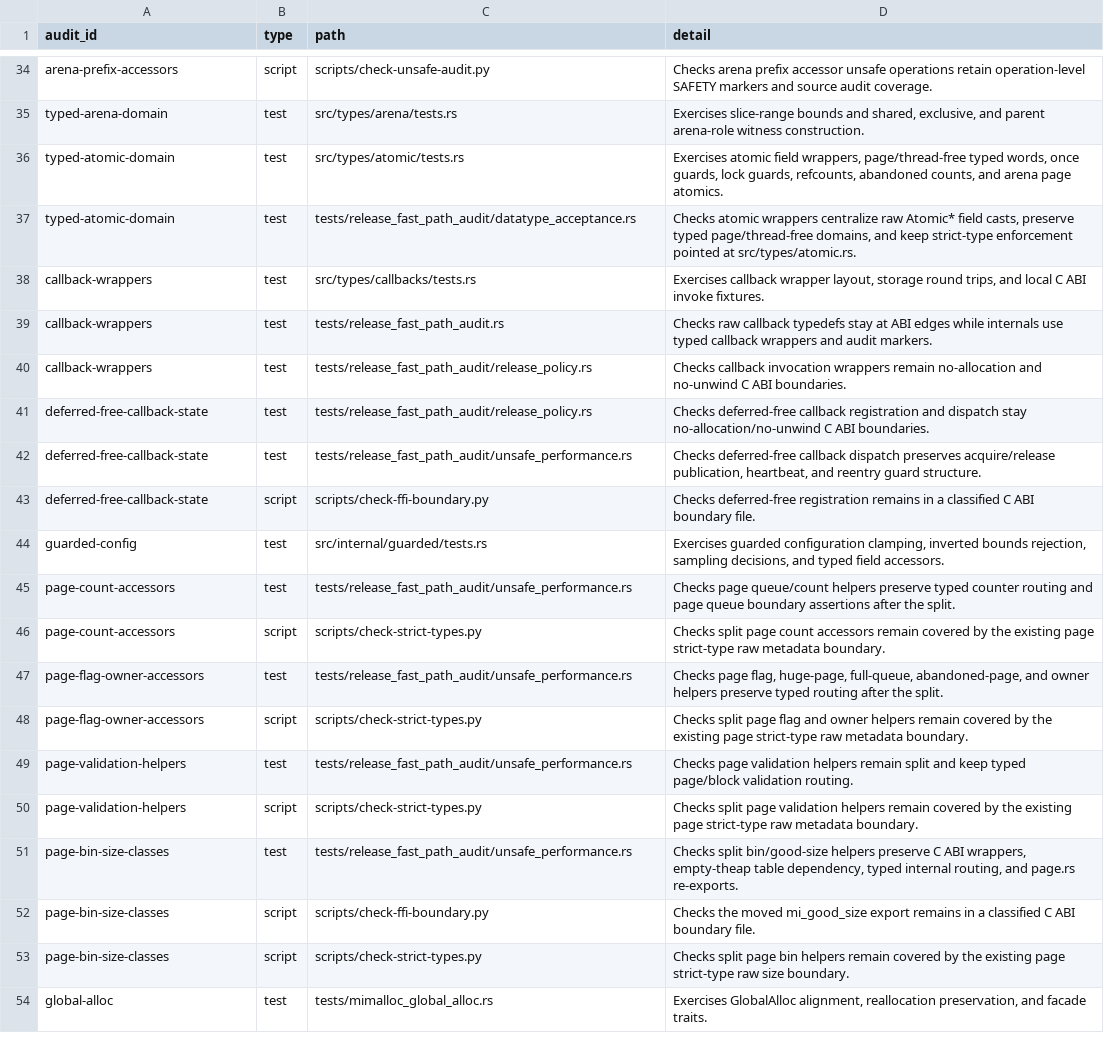
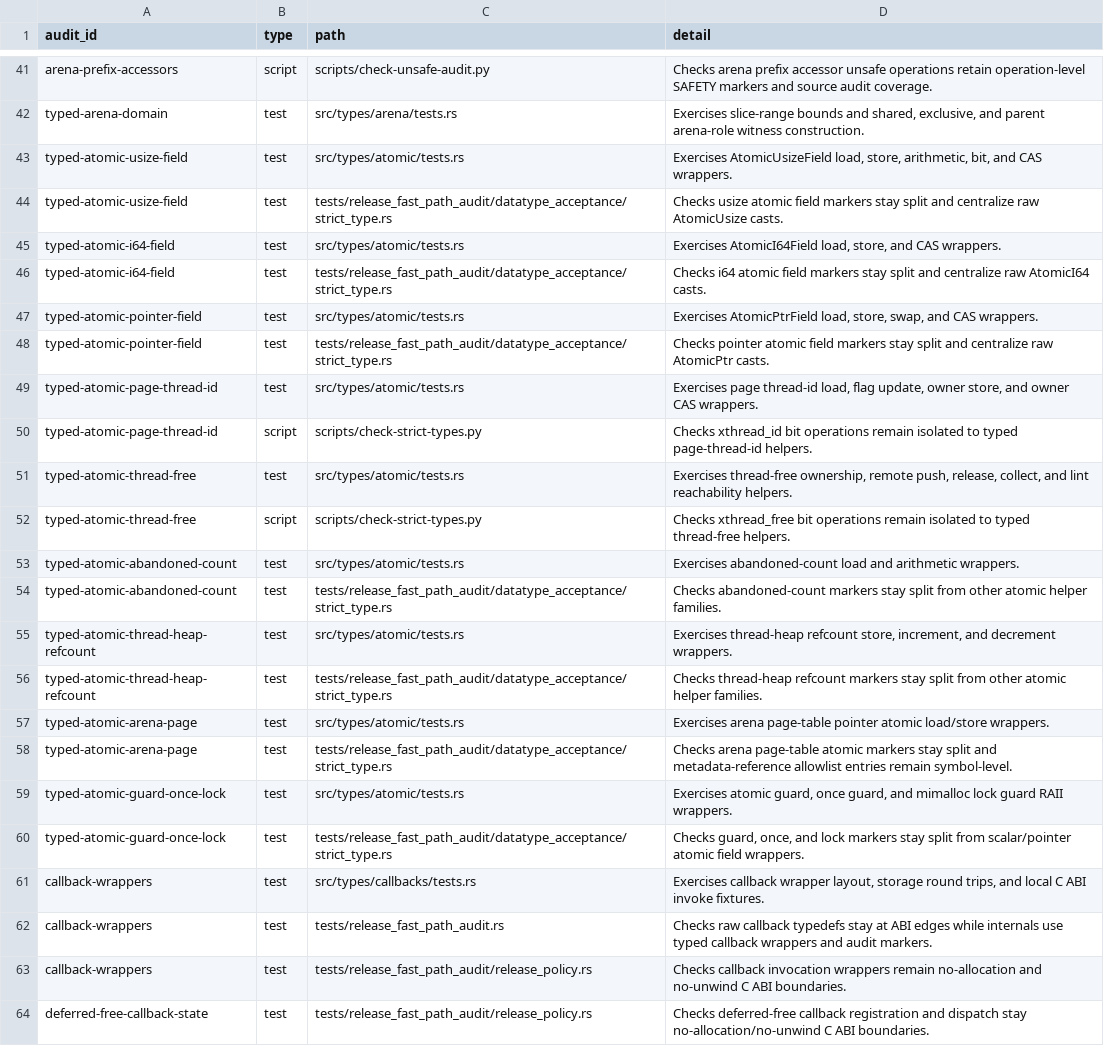
Before and after one commit to whb07/rimalloc, a TSV file: docs/unsafe-audit-evidence.tsv, drawn as a sheet; only a part is shown, gaps mark what is left out; the shorter side is filled out with more unchanged rows; the diff covers the shown part only.

Commit message:
Split atomic ffi and raw macro audit clusters

```diff
--- a/docs/unsafe-audit-evidence.tsv
+++ b/docs/unsafe-audit-evidence.tsv
@@ -35,4 +42,20 @@ arena-prefix-accessors	script	scripts/check-unsafe-audit.py	Checks arena prefix
 typed-arena-domain	test	src/types/arena/tests.rs	Exercises slice-range bounds and shared, exclusive, and parent arena-role witness construction.
-typed-atomic-domain	test	src/types/atomic/tests.rs	Exercises atomic field wrappers, page/thread-free typed words, once guards, lock guards, refcounts, abandoned counts, and arena page atomics.
-typed-atomic-domain	test	tests/release_fast_path_audit/datatype_acceptance.rs	Checks atomic wrappers centralize raw Atomic* field casts, preserve typed page/thread-free domains, and keep strict-type enforcement pointed at src/types/atomic.rs.
+typed-atomic-usize-field	test	src/types/atomic/tests.rs	Exercises AtomicUsizeField load, store, arithmetic, bit, and CAS wrappers.
+typed-atomic-usize-field	test	tests/release_fast_path_audit/datatype_acceptance/strict_type.rs	Checks usize atomic field markers stay split and centralize raw AtomicUsize casts.
+typed-atomic-i64-field	test	src/types/atomic/tests.rs	Exercises AtomicI64Field load, store, and CAS wrappers.
+typed-atomic-i64-field	test	tests/release_fast_path_audit/datatype_acceptance/strict_type.rs	Checks i64 atomic field markers stay split and centralize raw AtomicI64 casts.
+typed-atomic-pointer-field	test	src/types/atomic/tests.rs	Exercises AtomicPtrField load, store, swap, and CAS wrappers.
+typed-atomic-pointer-field	test	tests/release_fast_path_audit/datatype_acceptance/strict_type.rs	Checks pointer atomic field markers stay split and centralize raw AtomicPtr casts.
+typed-atomic-page-thread-id	test	src/types/atomic/tests.rs	Exercises page thread-id load, flag update, owner store, and owner CAS wrappers.
+typed-atomic-page-thread-id	script	scripts/check-strict-types.py	Checks xthread_id bit operations remain isolated to typed page-thread-id helpers.
+typed-atomic-thread-free	test	src/types/atomic/tests.rs	Exercises thread-free ownership, remote push, release, collect, and lint reachability helpers.
+typed-atomic-thread-free	script	scripts/check-strict-types.py	Checks xthread_free bit operations remain isolated to typed thread-free helpers.
+typed-atomic-abandoned-count	test	src/types/atomic/tests.rs	Exercises abandoned-count load and arithmetic wrappers.
+typed-atomic-abandoned-count	test	tests/release_fast_path_audit/datatype_acceptance/strict_type.rs	Checks abandoned-count markers stay split from other atomic helper families.
+typed-atomic-thread-heap-refcount	test	src/types/atomic/tests.rs	Exercises thread-heap refcount store, increment, and decrement wrappers.
+typed-atomic-thread-heap-refcount	test	tests/release_fast_path_audit/datatype_acceptance/strict_type.rs	Checks thread-heap refcount markers stay split from other atomic helper families.
+typed-atomic-arena-page	test	src/types/atomic/tests.rs	Exercises arena page-table pointer atomic load/store wrappers.
+typed-atomic-arena-page	test	tests/release_fast_path_audit/datatype_acceptance/strict_type.rs	Checks arena page-table atomic markers stay split and metadata-reference allowlist entries remain symbol-level.
+typed-atomic-guard-once-lock	test	src/types/atomic/tests.rs	Exercises atomic guard, once guard, and mimalloc lock guard RAII wrappers.
+typed-atomic-guard-once-lock	test	tests/release_fast_path_audit/datatype_acceptance/strict_type.rs	Checks guard, once, and lock markers stay split from scalar/pointer atomic field wrappers.
 callback-wrappers	test	src/types/callbacks/tests.rs	Exercises callback wrapper layout, storage round trips, and local C ABI invoke fixtures.
```
Also changed, not shown: 14 added rows and 16 edited cells elsewhere in this file, 14 other files.
